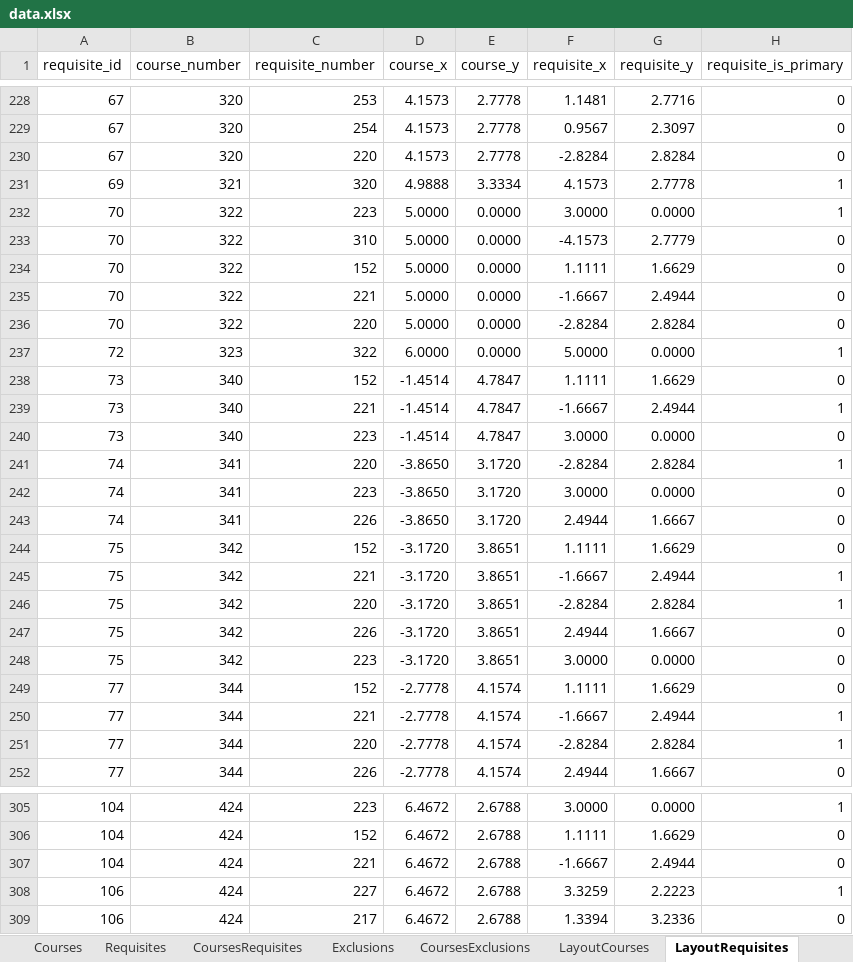
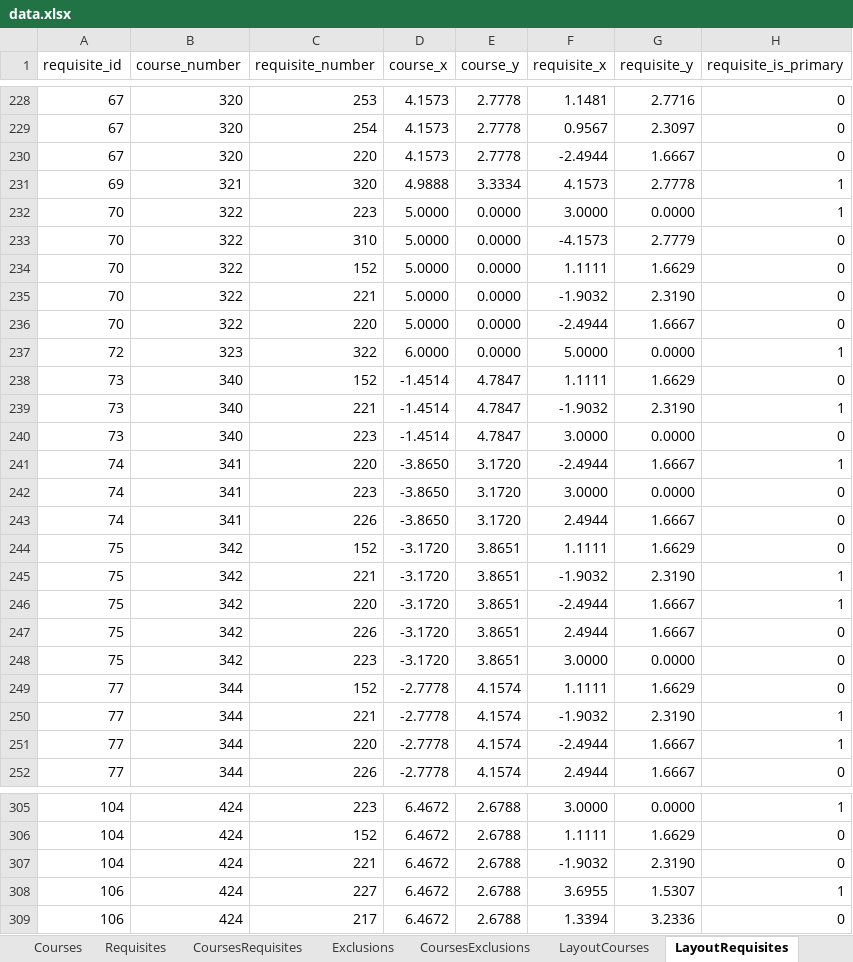
Before and after one commit to UBCMath/coursemap, an Excel workbook: data/data.xlsx, sheet LayoutRequisites, drawn as a sheet; only a part is shown, gaps mark what is left out; values as stored, in another font and other column widths than the file's, no borders; the diff covers the shown part only; the diff names each change by its address in the sheet, - before the commit and + after, or states it on an @@ line.

Commit message:
Create a dashboard layout and add requisite data to course info on hover

```diff
--- a/data/data.xlsx (sheet LayoutRequisites)
+++ b/data/data.xlsx (sheet LayoutRequisites)
-F230 (requisite_x): -2.8284
+F230 (requisite_x): -2.4944
-G230 (requisite_y): 2.8284
+G230 (requisite_y): 1.6667
-F235 (requisite_x): -1.6667
+F235 (requisite_x): -1.9032
-G235 (requisite_y): 2.4944
+G235 (requisite_y): 2.3190
-F236 (requisite_x): -2.8284
+F236 (requisite_x): -2.4944
-G236 (requisite_y): 2.8284
+G236 (requisite_y): 1.6667
-F239 (requisite_x): -1.6667
+F239 (requisite_x): -1.9032
-G239 (requisite_y): 2.4944
+G239 (requisite_y): 2.3190
-F241 (requisite_x): -2.8284
+F241 (requisite_x): -2.4944
-G241 (requisite_y): 2.8284
+G241 (requisite_y): 1.6667
-F245 (requisite_x): -1.6667
+F245 (requisite_x): -1.9032
-G245 (requisite_y): 2.4944
+G245 (requisite_y): 2.3190
-F246 (requisite_x): -2.8284
+F246 (requisite_x): -2.4944
-G246 (requisite_y): 2.8284
+G246 (requisite_y): 1.6667
-F250 (requisite_x): -1.6667
+F250 (requisite_x): -1.9032
-G250 (requisite_y): 2.4944
+G250 (requisite_y): 2.3190
-F251 (requisite_x): -2.8284
+F251 (requisite_x): -2.4944
-G251 (requisite_y): 2.8284
+G251 (requisite_y): 1.6667
-F307 (requisite_x): -1.6667
+F307 (requisite_x): -1.9032
-G307 (requisite_y): 2.4944
+G307 (requisite_y): 2.3190
-F308 (requisite_x): 3.3259
+F308 (requisite_x): 3.6955
-G308 (requisite_y): 2.2223
+G308 (requisite_y): 1.5307
```
Also changed, not shown: 96 edited cells elsewhere in this sheet, sheet Requisites, sheet LayoutCourses, 4 other files.
